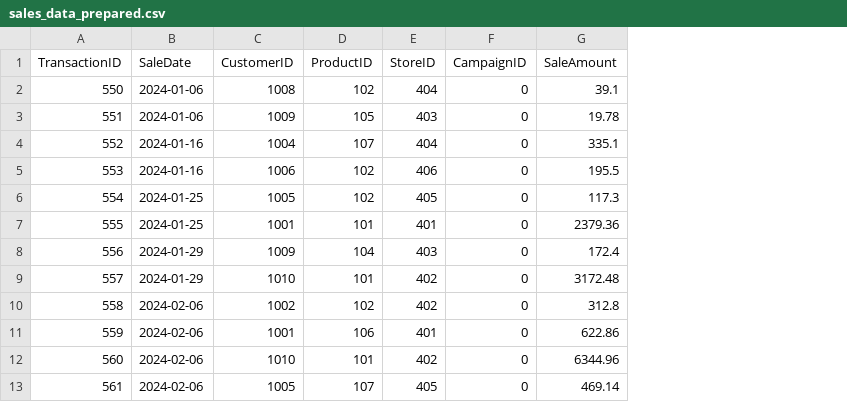
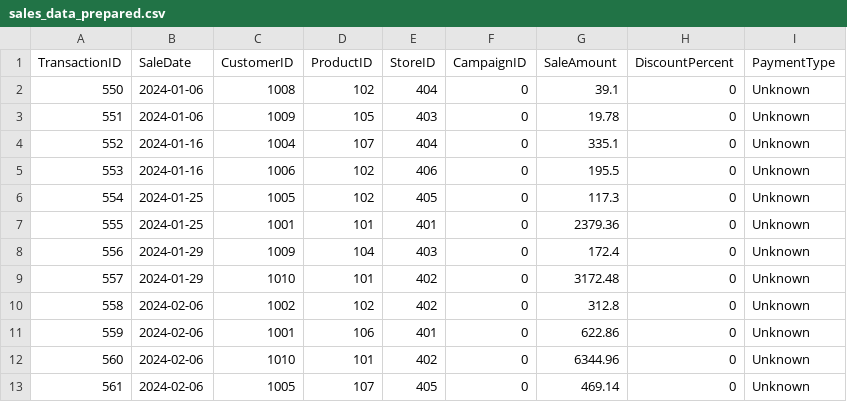
Before and after one commit to Data-Git-Hub/smart-store-data-git-hub, a CSV file: data/prepared/sales_data_prepared.csv, drawn as a sheet; only a part is shown; the diff names each change by its address in the sheet, - before the commit and + after, or states it on an @@ line.

```diff
--- a/data/prepared/sales_data_prepared.csv
+++ b/data/prepared/sales_data_prepared.csv
+column H (DiscountPercent), rows 2-13: all 0
+column I (PaymentType), rows 2-13: all Unknown
```
Also changed, not shown: data/prepared/customers_data_prepared.csv, data/prepared/products_data_prepared.csv, 2 other files.
